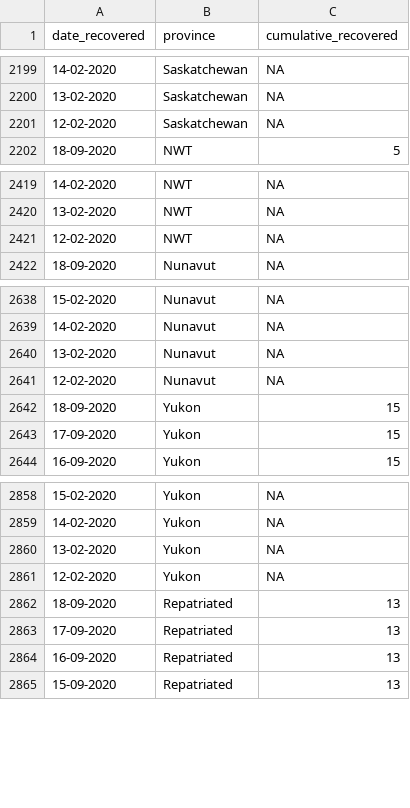
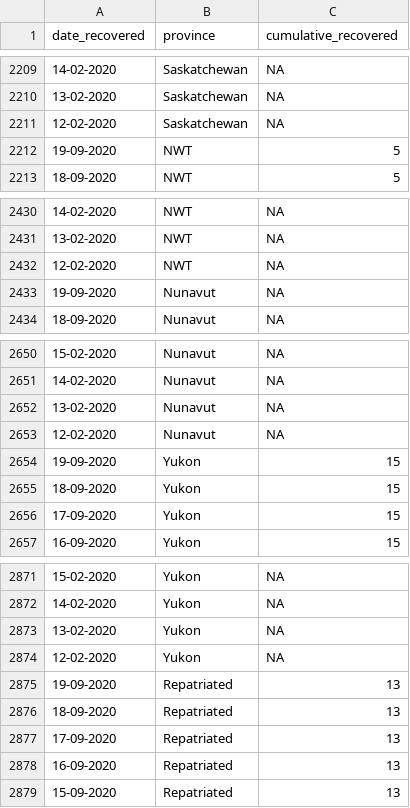
Before and after one commit to minnzc/Canada_COVID19, a CSV file: input_data/recovered_cumulative.csv, drawn as a sheet; only a part is shown, gaps mark what is left out; the diff covers the shown part only; the diff names each change by its address in the sheet, - before the commit and + after, or states it on an @@ line.

```diff
--- a/input_data/recovered_cumulative.csv
+++ b/input_data/recovered_cumulative.csv
+row 2212: 19-09-2020 | NWT | 5
+row 2433: 19-09-2020 | Nunavut | NA
+row 2654: 19-09-2020 | Yukon | 15
+row 2875: 19-09-2020 | Repatriated | 13
```
Also changed, not shown: 10 added rows elsewhere in this file, input_data/covid_canada.csv, input_data/covid_province.csv, 4 other files.
